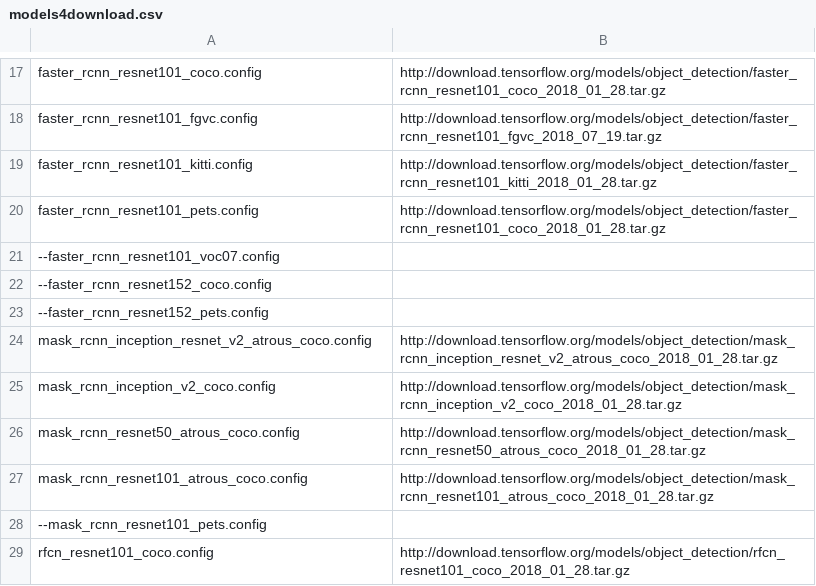
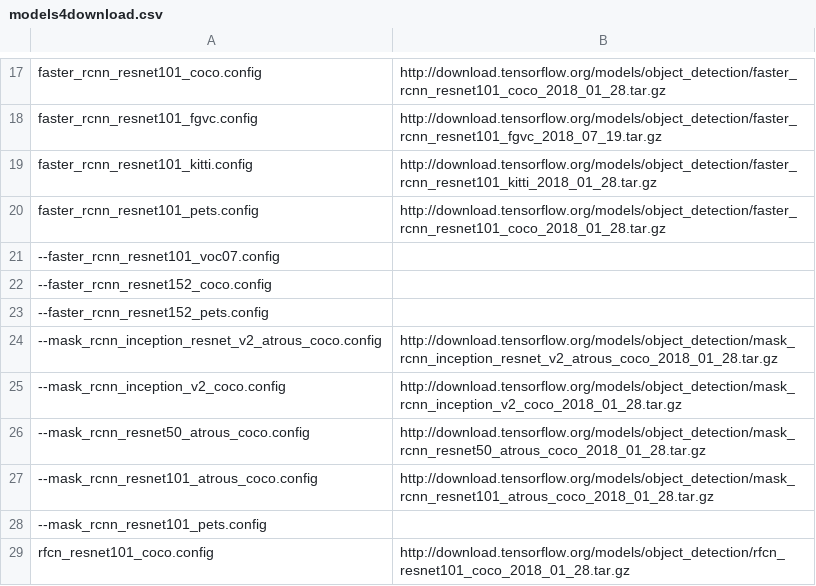
Before and after one commit to mrguz170/LKE, a CSV file: src/models4download.csv, drawn as a sheet; only a part is shown, gaps mark what is left out.

```diff
--- a/src/models4download.csv
+++ b/src/models4download.csv
@@ -23,6 +23,6 @@ faster_rcnn_resnet101_pets.config, http://download.tensorflow.org/models/object_
 --faster_rcnn_resnet152_pets.config,
-mask_rcnn_inception_resnet_v2_atrous_coco.config, http://download.tensorflow.org/models/object_detection/mask_rcnn_inception_resnet_v2_atrous_coco_2018_01_28.tar.gz
-mask_rcnn_inception_v2_coco.config, http://download.tensorflow.org/models/object_detection/mask_rcnn_inception_v2_coco_2018_01_28.tar.gz
-mask_rcnn_resnet50_atrous_coco.config, http://download.tensorflow.org/models/object_detection/mask_rcnn_resnet50_atrous_coco_2018_01_28.tar.gz
-mask_rcnn_resnet101_atrous_coco.config, http://download.tensorflow.org/models/object_detection/mask_rcnn_resnet101_atrous_coco_2018_01_28.tar.gz
+--mask_rcnn_inception_resnet_v2_atrous_coco.config, http://download.tensorflow.org/models/object_detection/mask_rcnn_inception_resnet_v2_atrous_coco_2018_01_28.tar.gz
+--mask_rcnn_inception_v2_coco.config, http://download.tensorflow.org/models/object_detection/mask_rcnn_inception_v2_coco_2018_01_28.tar.gz
+--mask_rcnn_resnet50_atrous_coco.config, http://download.tensorflow.org/models/object_detection/mask_rcnn_resnet50_atrous_coco_2018_01_28.tar.gz
+--mask_rcnn_resnet101_atrous_coco.config, http://download.tensorflow.org/models/object_detection/mask_rcnn_resnet101_atrous_coco_2018_01_28.tar.gz
 --mask_rcnn_resnet101_pets.config,
```
Also changed, not shown: 15 other files.
